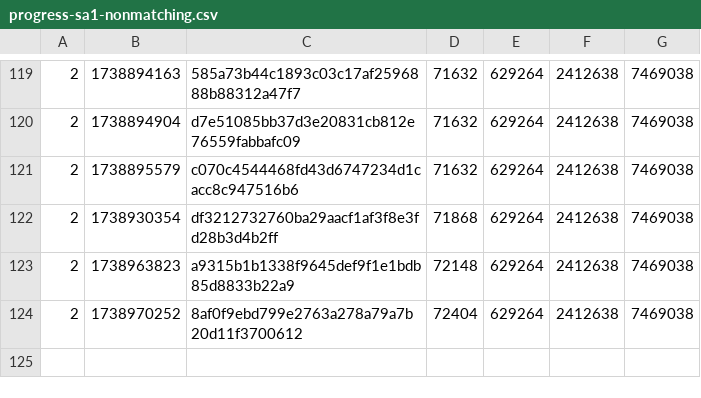
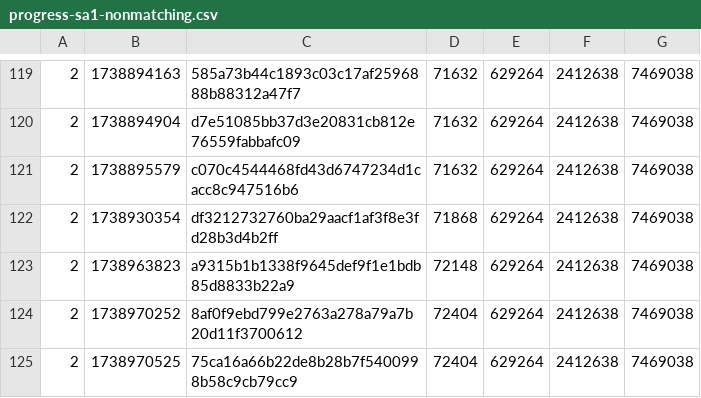
Before and after one commit to SAT-R/sa1, a CSV file: reports/progress-sa1-nonmatching.csv, drawn as a sheet; only a part is shown, gaps mark what is left out; the diff names each change by its address in the sheet, - before the commit and + after, or states it on an @@ line.

```diff
--- a/reports/progress-sa1-nonmatching.csv
+++ b/reports/progress-sa1-nonmatching.csv
+row 125: 2 | 1738970525 | 75ca16a66b22de8b28b7f5400998b58c9cb79cc9 | 72404 | 629264 | 2412638 | 7469038
```
Also changed, not shown: reports/progress-sa1-matching.csv, 1 other file.
